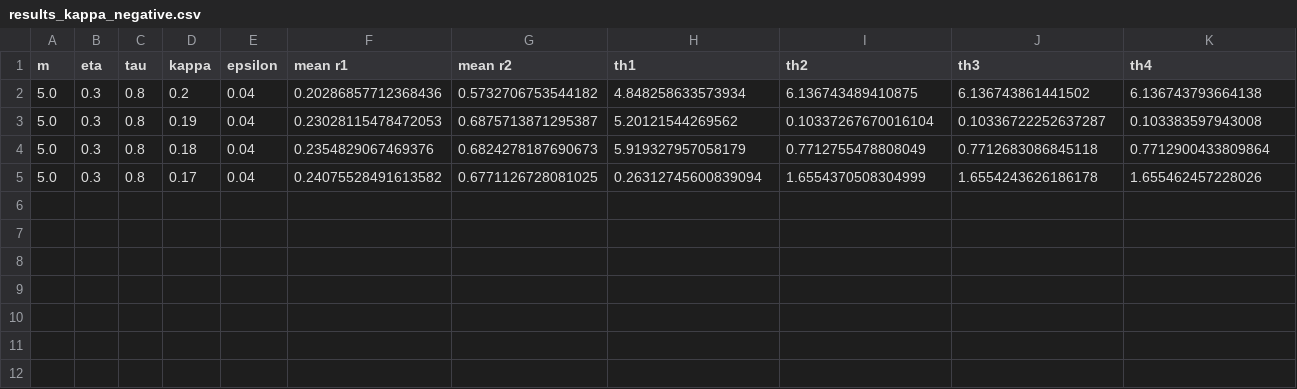
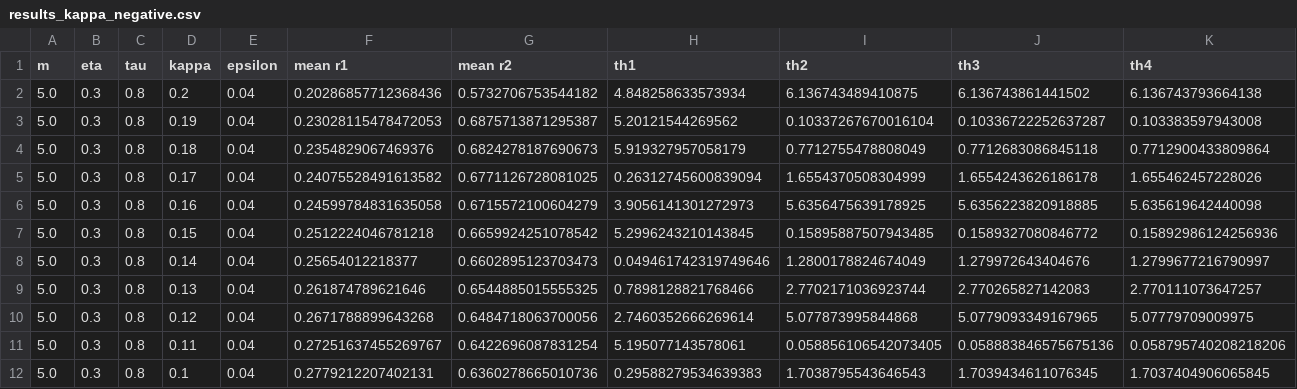
Before and after one commit to DanKis52/ThetaNeurons, a CSV file: ThetaNeurons/Noise/results_kappa_negative.csv, drawn as a sheet; only a part is shown; rows hold the shown columns only; the diff names each change by its address in the sheet, - before the commit and + after, or states it on an @@ line.

Commit message:
new values

```diff
--- a/ThetaNeurons/Noise/results_kappa_negative.csv
+++ b/ThetaNeurons/Noise/results_kappa_negative.csv
+row 6: 5.0 | 0.3 | 0.8 | 0.16 | 0.04 | 0.24599784831635058 | 0.6715572100604279 | 3.9056141301272973 | 5.6356475639178925 | 5.6356223820918885 | 5.635619642440098
+row 7: 5.0 | 0.3 | 0.8 | 0.15 | 0.04 | 0.2512224046781218 | 0.6659924251078542 | 5.2996243210143845 | 0.15895887507943485 | 0.1589327080846772 | 0.15892986124256936
+row 8: 5.0 | 0.3 | 0.8 | 0.14 | 0.04 | 0.25654012218377 | 0.6602895123703473 | 0.049461742319749646 | 1.2800178824674049 | 1.279972643404676 | 1.2799677216790997
+row 9: 5.0 | 0.3 | 0.8 | 0.13 | 0.04 | 0.261874789621646 | 0.6544885015555325 | 0.7898128821768466 | 2.7702171036923744 | 2.770265827142083 | 2.770111073647257
+row 10: 5.0 | 0.3 | 0.8 | 0.12 | 0.04 | 0.2671788899643268 | 0.6484718063700056 | 2.7460352666269614 | 5.077873995844868 | 5.0779093349167965 | 5.07779709009975
+row 11: 5.0 | 0.3 | 0.8 | 0.11 | 0.04 | 0.27251637455269767 | 0.6422696087831254 | 5.195077143578061 | 0.058856106542073405 | 0.058883846575675136 | 0.058795740208218206
+row 12: 5.0 | 0.3 | 0.8 | 0.1 | 0.04 | 0.2779212207402131 | 0.6360278665010736 | 0.29588279534639383 | 1.7038795543646543 | 1.7039434611076345 | 1.7037404906065845
```
Also changed, not shown: ThetaNeurons/Noise/results_eta_negative.csv, ThetaNeurons/Noise/results_tau_negative.csv.
